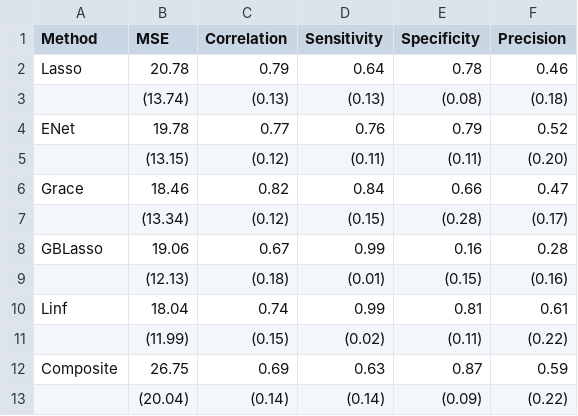
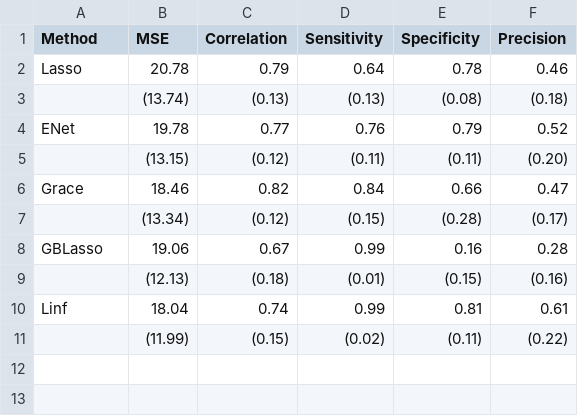
Before and after one commit to SivoDaskalov/net-reg-dissertation, a CSV file: latex/tables/metrics_orctun.csv, drawn as a sheet.

```diff
--- a/latex/tables/metrics_orctun.csv
+++ b/latex/tables/metrics_orctun.csv
@@ -11,3 +11 @@ Linf,18.04,0.74,0.99,0.81,0.61
 ,(11.99),(0.15),(0.02),(0.11),(0.22)
-Composite,26.75,0.69,0.63,0.87,0.59
-,(20.04),(0.14),(0.14),(0.09),(0.22)
```
Also changed, not shown: latex/tables/metrics_comparison.csv, 11 other files.
